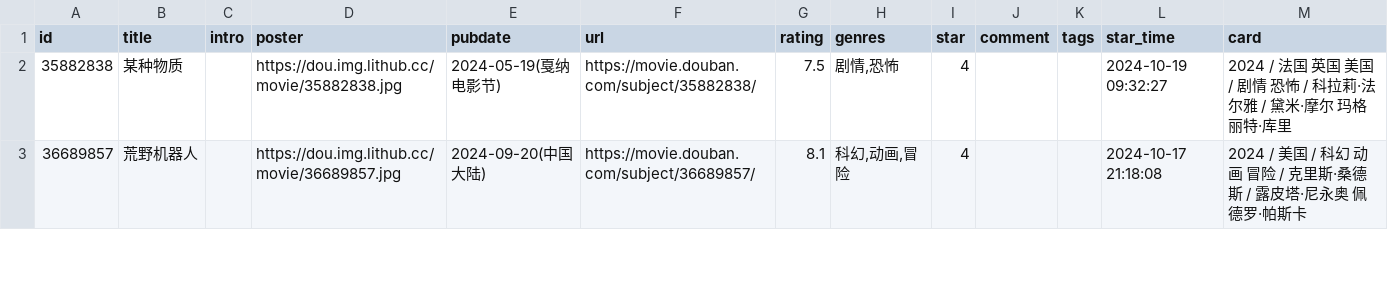
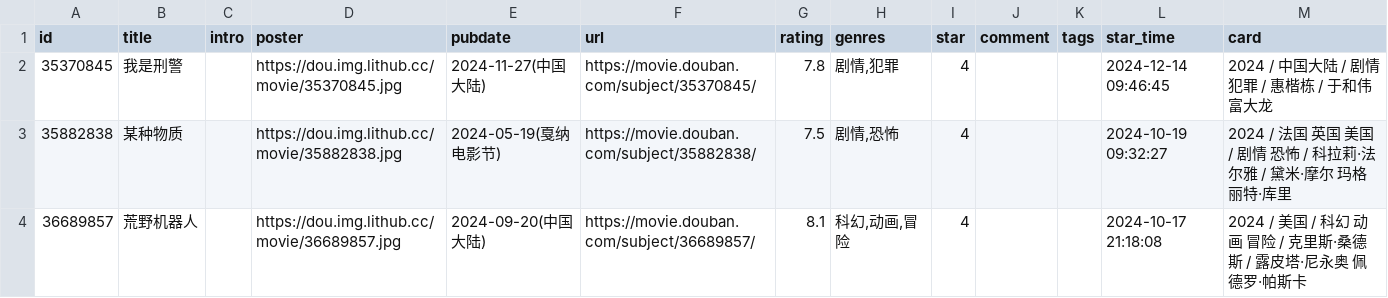
Before and after one commit to UzMark-Git/iwindoors, a CSV file: data/douban/movie.csv, drawn as a sheet; only a part is shown.

```diff
--- a/data/douban/movie.csv
+++ b/data/douban/movie.csv
@@ -1,2 +1,3 @@
 id,title,intro,poster,pubdate,url,rating,genres,star,comment,tags,star_time,card
+35370845,我是刑警,,https://dou.img.lithub.cc/movie/35370845.jpg,2024-11-27(中国大陆),https://movie.douban.com/subject/35370845/,7.8,"剧情,犯罪",4,,,2024-12-14 09:46:45,2024 / 中国大陆 / 剧情 犯罪 / 惠楷栋 / 于和伟 富大龙
 35882838,某种物质,,https://dou.img.lithub.cc/movie/35882838.jpg,2024-05-19(戛纳电影节),https://movie.douban.com/subject/35882838/,7.5,"剧情,恐怖",4,,,2024-10-19 09:32:27,2024 / 法国 英国 美国 / 剧情 恐怖 / 科拉莉·法尔雅 / 黛米·摩尔 玛格丽特·库里
```
Also changed, not shown: data/douban/book.csv.
